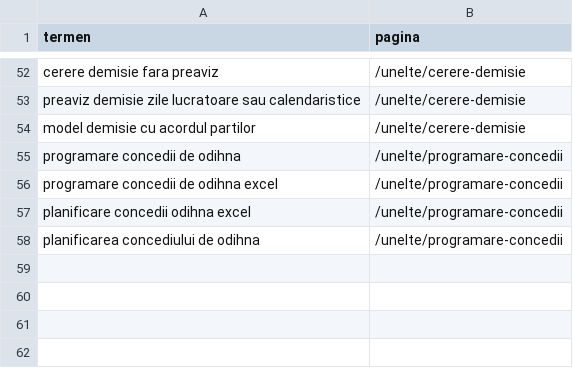
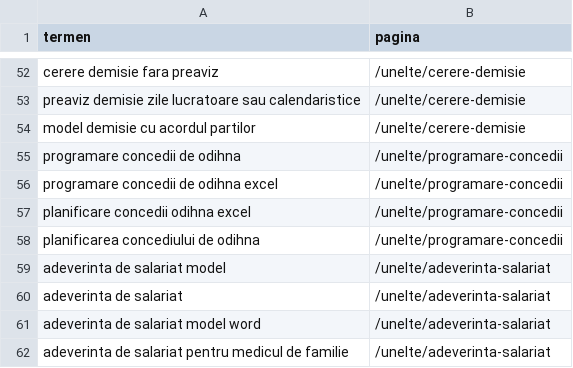
Before and after one commit to miroslav43/ERP, a TSV file: docs/comercial/cuvinte-tinta.tsv, drawn as a sheet; only a part is shown, gaps mark what is left out.

```diff
--- a/docs/comercial/cuvinte-tinta.tsv
+++ b/docs/comercial/cuvinte-tinta.tsv
@@ -58 +58,5 @@ planificare concedii odihna excel	/unelte/programare-concedii
 planificarea concediului de odihna	/unelte/programare-concedii
+adeverinta de salariat model	/unelte/adeverinta-salariat
+adeverinta de salariat	/unelte/adeverinta-salariat
+adeverinta de salariat model word	/unelte/adeverinta-salariat
+adeverinta de salariat pentru medicul de familie	/unelte/adeverinta-salariat
```
Also changed, not shown: 17 other files.
